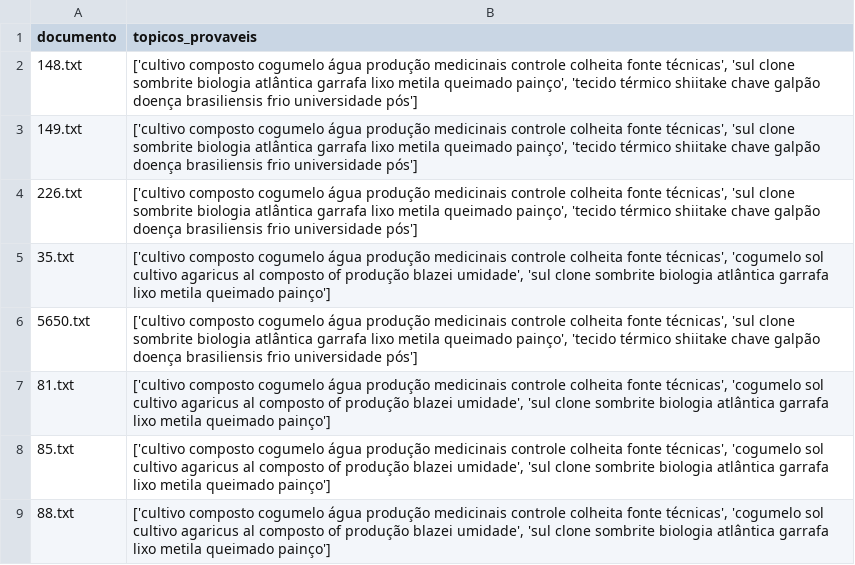
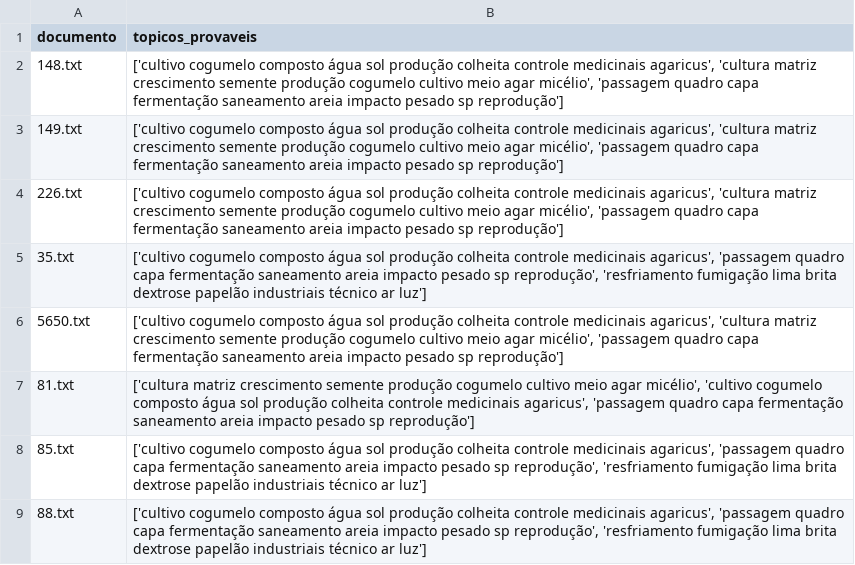
Before and after one commit to acgabriel3/text-mining, a CSV file: reports/topicos_por_cluster_e_documento/cluster_1.csv, drawn as a sheet.

```diff
--- a/reports/topicos_por_cluster_e_documento/cluster_1.csv
+++ b/reports/topicos_por_cluster_e_documento/cluster_1.csv
@@ -1,9 +1,9 @@
 documento,topicos_provaveis
-148.txt,"['cultivo composto cogumelo água produção medicinais controle colheita fonte técnicas', 'sul clone sombrite biologia atlântica garrafa lixo metila queimado painço', 'tecido térmico shiitake chave galpão doença brasiliensis frio universidade pós']"
-149.txt,"['cultivo composto cogumelo água produção medicinais controle colheita fonte técnicas', 'sul clone sombrite biologia atlântica garrafa lixo metila queimado painço', 'tecido térmico shiitake chave galpão doença brasiliensis frio universidade pós']"
-226.txt,"['cultivo composto cogumelo água produção medicinais controle colheita fonte técnicas', 'sul clone sombrite biologia atlântica garrafa lixo metila queimado painço', 'tecido térmico shiitake chave galpão doença brasiliensis frio universidade pós']"
-35.txt,"['cultivo composto cogumelo água produção medicinais controle colheita fonte técnicas', 'cogumelo sol cultivo agaricus al composto of produção blazei umidade', 'sul clone sombrite biologia atlântica garrafa lixo metila queimado painço']"
-5650.txt,"['cultivo composto cogumelo água produção medicinais controle colheita fonte técnicas', 'sul clone sombrite biologia atlântica garrafa lixo metila queimado painço', 'tecido térmico shiitake chave galpão doença brasiliensis frio universidade pós']"
-81.txt,"['cultivo composto cogumelo água produção medicinais controle colheita fonte técnicas', 'cogumelo sol cultivo agaricus al composto of produção blazei umidade', 'sul clone sombrite biologia atlântica garrafa lixo metila queimado painço']"
-85.txt,"['cultivo composto cogumelo água produção medicinais controle colheita fonte técnicas', 'cogumelo sol cultivo agaricus al composto of produção blazei umidade', 'sul clone sombrite biologia atlântica garrafa lixo metila queimado painço']"
-88.txt,"['cultivo composto cogumelo água produção medicinais controle colheita fonte técnicas', 'cogumelo sol cultivo agaricus al composto of produção blazei umidade', 'sul clone sombrite biologia atlântica garrafa lixo metila queimado painço']"
+148.txt,"['cultivo cogumelo composto água sol produção colheita controle medicinais agaricus', 'cultura matriz crescimento semente produção cogumelo cultivo meio agar micélio', 'passagem quadro capa fermentação saneamento areia impacto pesado sp reprodução']"
+149.txt,"['cultivo cogumelo composto água sol produção colheita controle medicinais agaricus', 'cultura matriz crescimento semente produção cogumelo cultivo meio agar micélio', 'passagem quadro capa fermentação saneamento areia impacto pesado sp reprodução']"
+226.txt,"['cultivo cogumelo composto água sol produção colheita controle medicinais agaricus', 'cultura matriz crescimento semente produção cogumelo cultivo meio agar micélio', 'passagem quadro capa fermentação saneamento areia impacto pesado sp reprodução']"
+35.txt,"['cultivo cogumelo composto água sol produção colheita controle medicinais agaricus', 'passagem quadro capa fermentação saneamento areia impacto pesado sp reprodução', 'resfriamento fumigação lima brita dextrose papelão industriais técnico ar luz']"
+5650.txt,"['cultivo cogumelo composto água sol produção colheita controle medicinais agaricus', 'cultura matriz crescimento semente produção cogumelo cultivo meio agar micélio', 'passagem quadro capa fermentação saneamento areia impacto pesado sp reprodução']"
+81.txt,"['cultura matriz crescimento semente produção cogumelo cultivo meio agar micélio', 'cultivo cogumelo composto água sol produção colheita controle medicinais agaricus', 'passagem quadro capa fermentação saneamento areia impacto pesado sp reprodução']"
+85.txt,"['cultivo cogumelo composto água sol produção colheita controle medicinais agaricus', 'passagem quadro capa fermentação saneamento areia impacto pesado sp reprodução', 'resfriamento fumigação lima brita dextrose papelão industriais técnico ar luz']"
+88.txt,"['cultivo cogumelo composto água sol produção colheita controle medicinais agaricus', 'passagem quadro capa fermentação saneamento areia impacto pesado sp reprodução', 'resfriamento fumigação lima brita dextrose papelão industriais técnico ar luz']"
```
Also changed, not shown: reports/topicos_por_cluster_e_documento/cluster_2.csv, reports/topicos_por_cluster_e_documento/cluster_3.csv, 31 other files.
